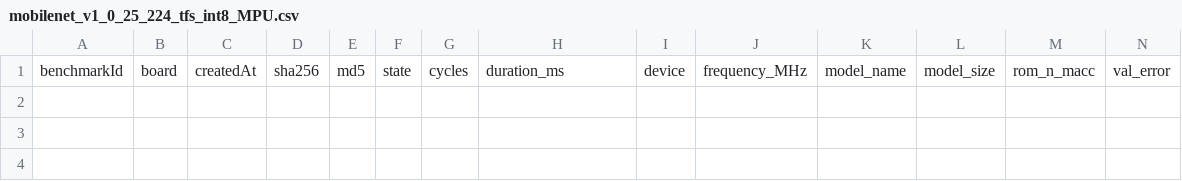
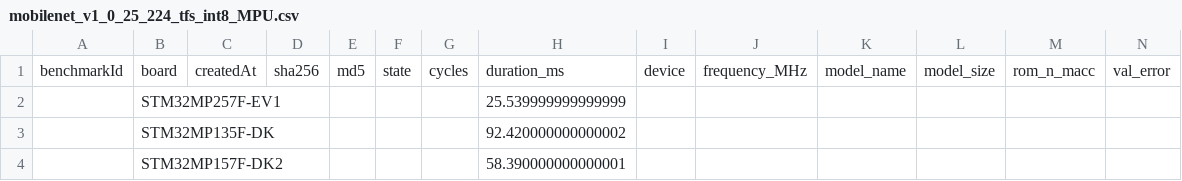
Before and after one commit to HliasGit/ACA_Project, a CSV file: data/mobilenet_v1_0_25_224_tfs_int8_MPU.csv, drawn as a sheet; only a part is shown; rows hold the shown columns only; the diff names each change by its address in the sheet, - before the commit and + after, or states it on an @@ line.

Commit message:
data updated

```diff
--- a/data/mobilenet_v1_0_25_224_tfs_int8_MPU.csv
+++ b/data/mobilenet_v1_0_25_224_tfs_int8_MPU.csv
+row 2:  | STM32MP257F-EV1 |  |  |  |  |  | 25.539999999999999
+row 3:  | STM32MP135F-DK |  |  |  |  |  | 92.420000000000002
+row 4:  | STM32MP157F-DK2 |  |  |  |  |  | 58.390000000000001
```
